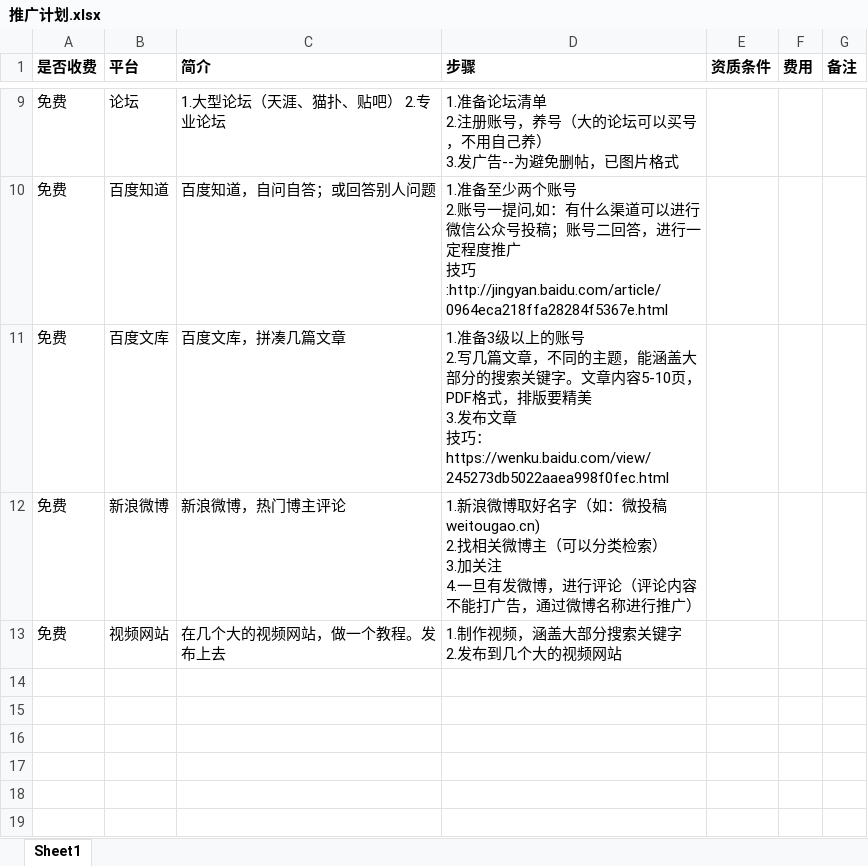
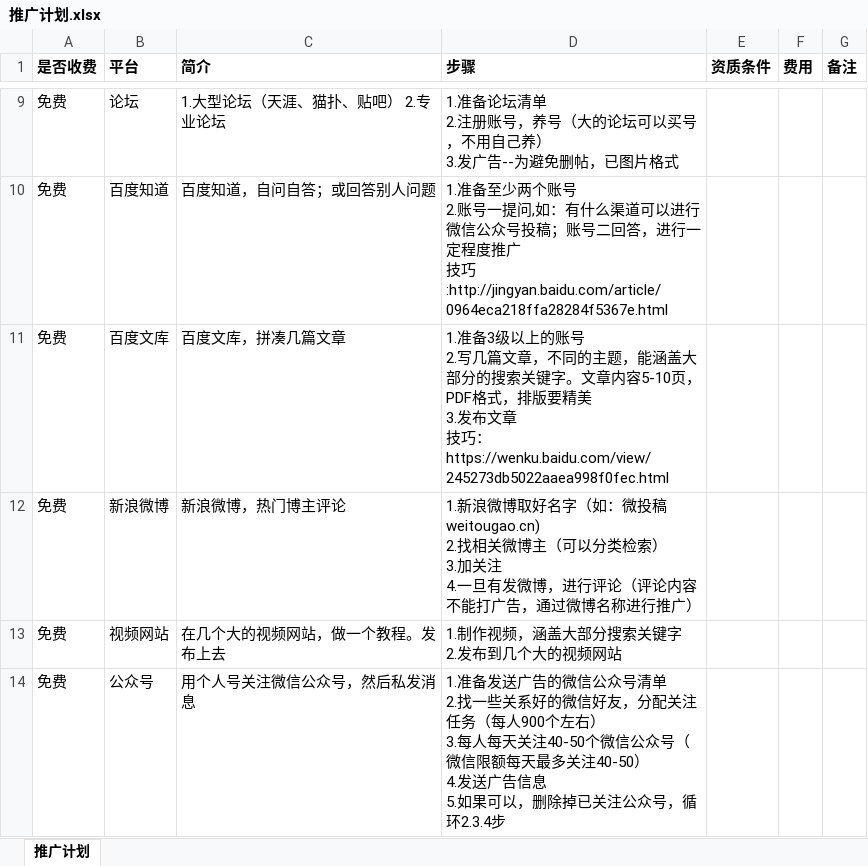
Before and after one commit to ThreeRookie/wpsp, an Excel workbook: rp/推广计划.xlsx, sheet 推广计划, drawn as a sheet; only a part is shown, gaps mark what is left out; values as stored, in another font and other column widths than the file's, no borders; ↵ is a line break in a cell; the diff names each change by its address in the sheet, - before the commit and + after, or states it on an @@ line.

```diff
--- a/rp/推广计划.xlsx (sheet 推广计划)
+++ b/rp/推广计划.xlsx (sheet 推广计划)
-sheet tab: Sheet1
+sheet tab: 推广计划
+row 14: 免费 | 公众号 | 用个人号关注微信公众号，然后私发消息 | 1.准备发送广告的微信公众号清单 ↵ 2.找一些关系好的微信好友，分配关注任务（每人900个左右） ↵ 3.每人每天关注40-50个微信公众号（微信限额每天最多关注40-50） ↵ 4.发送广告信息 ↵ 5.如果可以，删除掉已关注公众号，循环2.3.4步
```
Also changed, not shown: 2 other files.
